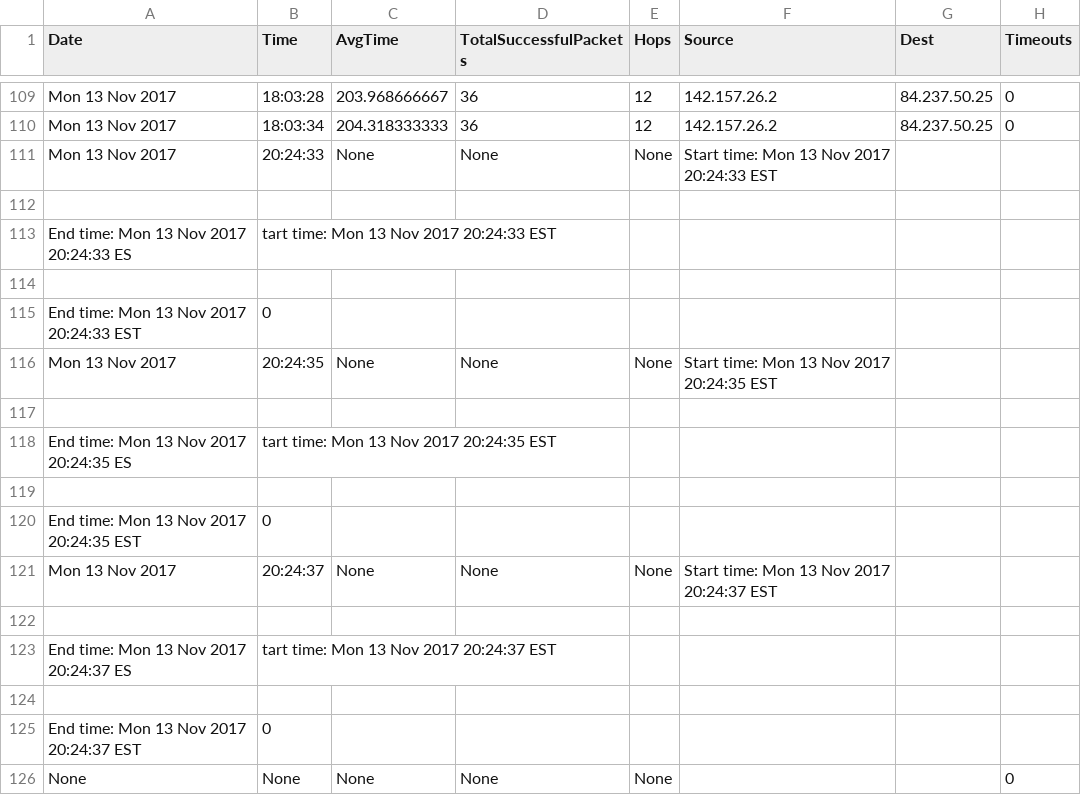
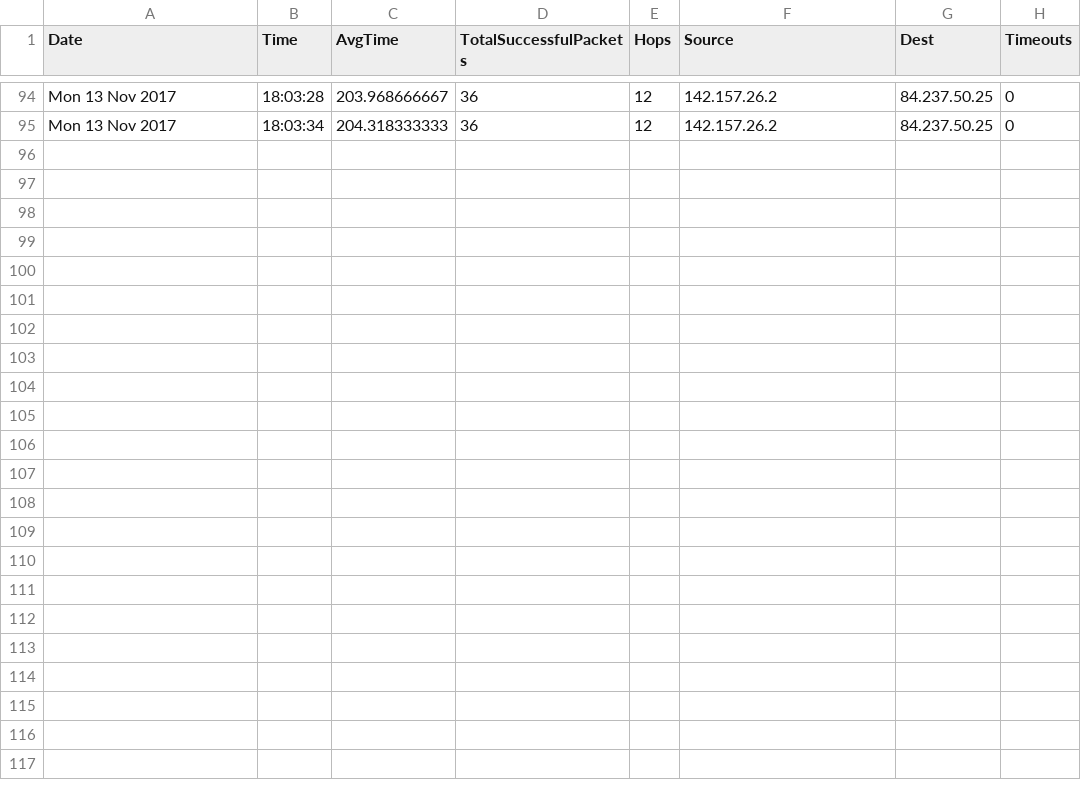
Before and after one commit to tristantoupin/Ecse414-Project, a CSV file: Python script/test.csv, drawn as a sheet; only a part is shown, gaps mark what is left out; the diff covers the shown part only; the diff names each change by its address in the sheet, - before the commit and + after, or states it on an @@ line.

```diff
--- a/Python script/test.csv
+++ b/Python script/test.csv
-row 111: Mon 13 Nov 2017 | 20:24:33 | None | None | None | Start time: Mon 13 Nov 2017 20:24:33 EST
-row 112: (empty)
-row 113: End time: Mon 13 Nov 2017 20:24:33 ES | tart time: Mon 13 Nov 2017 20:24:33 EST
-row 114: (empty)
-row 115: End time: Mon 13 Nov 2017 20:24:33 EST | 0
-row 116: Mon 13 Nov 2017 | 20:24:35 | None | None | None | Start time: Mon 13 Nov 2017 20:24:35 EST
-row 117: (empty)
-row 118: End time: Mon 13 Nov 2017 20:24:35 ES | tart time: Mon 13 Nov 2017 20:24:35 EST
-row 119: (empty)
-row 120: End time: Mon 13 Nov 2017 20:24:35 EST | 0
-row 121: Mon 13 Nov 2017 | 20:24:37 | None | None | None | Start time: Mon 13 Nov 2017 20:24:37 EST
-row 122: (empty)
-row 123: End time: Mon 13 Nov 2017 20:24:37 ES | tart time: Mon 13 Nov 2017 20:24:37 EST
-row 124: (empty)
-row 125: End time: Mon 13 Nov 2017 20:24:37 EST | 0
-row 126: None | None | None | None | None |  |  | 0
```
Also changed, not shown: 15 removed rows elsewhere in this file, 1 other file.
